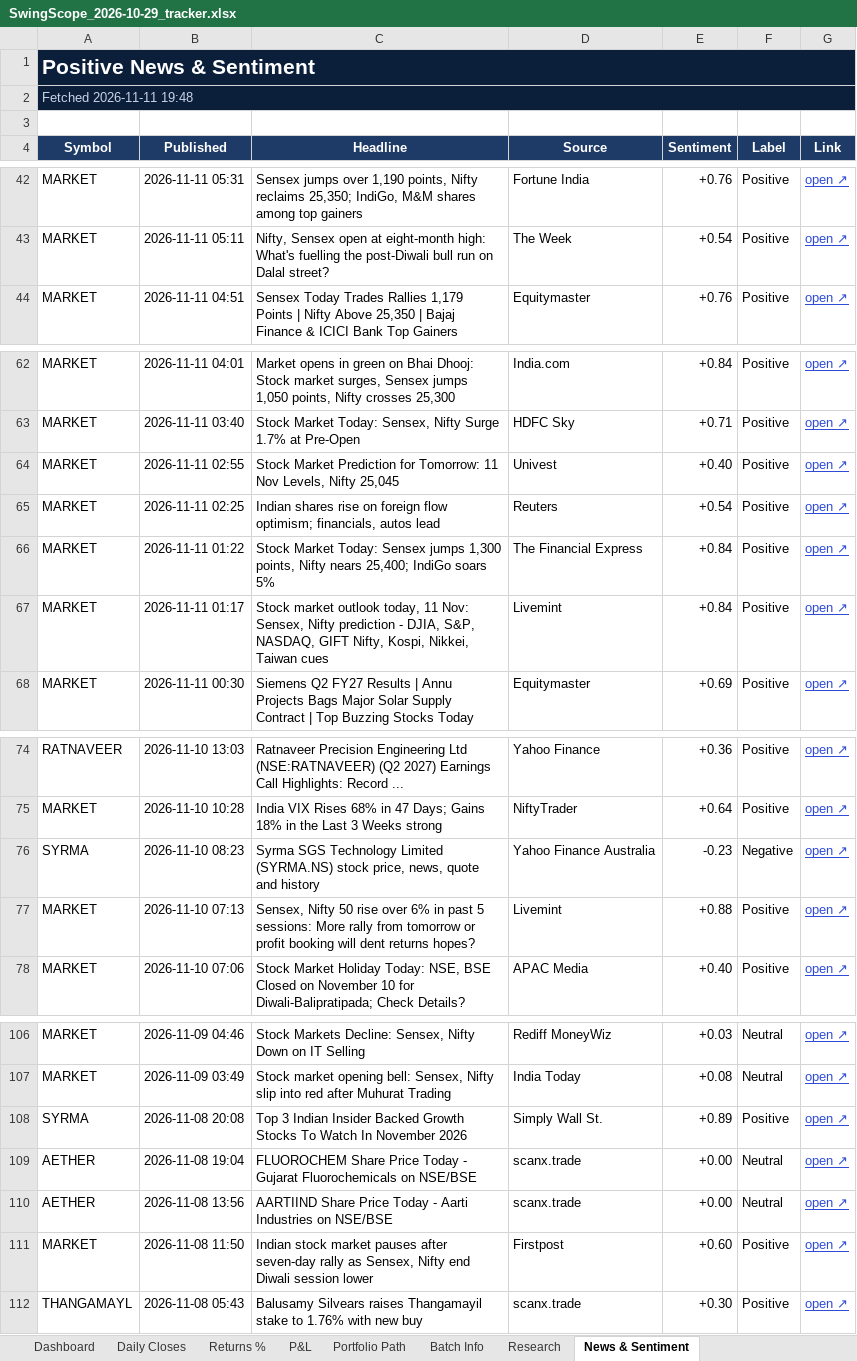
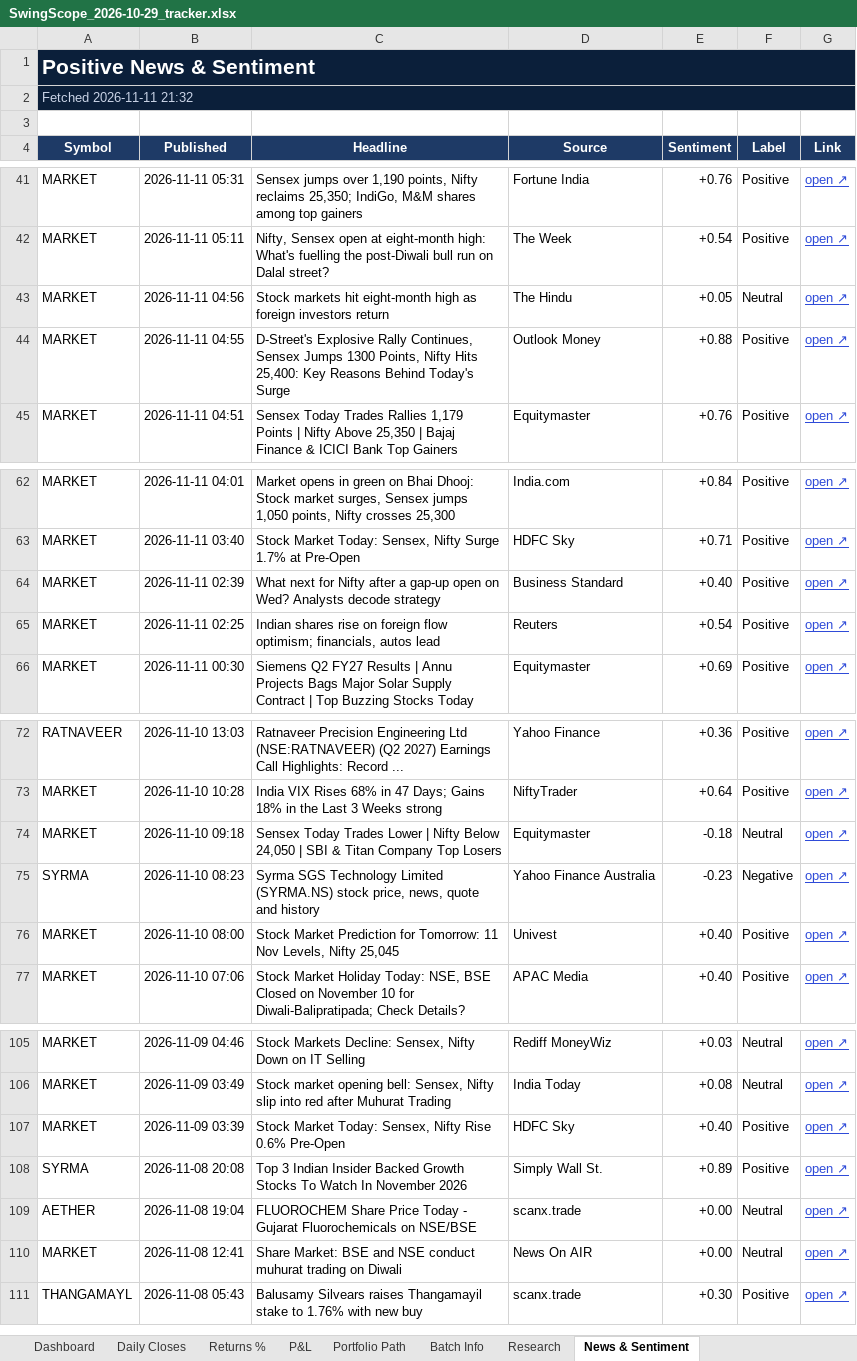
Before and after one commit to compukidsdgp-creator/Swing-Card, an Excel workbook: data/batches/2026-10-29/SwingScope_2026-10-29_tracker.xlsx, sheet News & Sentiment, drawn as a sheet; only a part is shown, gaps mark what is left out; values as stored, in another font and other column widths than the file's, no borders; conditional formats not drawn; removed rows and columns are numbered as before the commit, all else as after; the diff covers the shown part only; the diff names each change by its address in the sheet, - before the commit and + after, or states it on an @@ line.

```diff
--- a/data/batches/2026-10-29/SwingScope_2026-10-29_tracker.xlsx (sheet News & Sentiment)
+++ b/data/batches/2026-10-29/SwingScope_2026-10-29_tracker.xlsx (sheet News & Sentiment)
-A2 (Symbol): Fetched 2026-11-11 19:48
+A2 (Symbol): Fetched 2026-11-11 21:32
+row 43: MARKET | 2026-11-11 04:56 | Stock markets hit eight-month high as foreign investors return | The Hindu | +0.05 | Neutral | open ↗
+row 44: MARKET | 2026-11-11 04:55 | D-Street's Explosive Rally Continues, Sensex Jumps 1300 Points, Nifty Hits 25,400: Key Reasons Behind Today's Surge | Outlook Money | +0.88 | Positive | open ↗
-B64 (Published): 2026-11-11 02:55
+B64 (Published): 2026-11-11 02:39
-C64 (Headline): Stock Market Prediction for Tomorrow: 11 Nov Levels, Nifty 25,045
+C64 (Headline): What next for Nifty after a gap-up open on Wed? Analysts decode strategy
-D64 (Source): Univest
+D64 (Source): Business Standard
-row 66: MARKET | 2026-11-11 01:22 | Stock Market Today: Sensex jumps 1,300 points, Nifty nears 25,400; IndiGo soars 5% | The Financial Express | +0.84 | Positive | open ↗
-row 67: MARKET | 2026-11-11 01:17 | Stock market outlook today, 11 Nov: Sensex, Nifty prediction - DJIA, S&P, NASDAQ, GIFT Nifty, Kospi, Nikkei, Taiwan cues | Livemint | +0.84 | Positive | open ↗
+row 74: MARKET | 2026-11-10 09:18 | Sensex Today Trades Lower | Nifty Below 24,050 | SBI & Titan Company Top Losers | Equitymaster | -0.18 | Neutral | open ↗
-B76 (Published): 2026-11-10 07:13
+B76 (Published): 2026-11-10 08:00
-C76 (Headline): Sensex, Nifty 50 rise over 6% in past 5 sessions: More rally from tomorrow or profit booking will dent returns hopes?
+C76 (Headline): Stock Market Prediction for Tomorrow: 11 Nov Levels, Nifty 25,045
-D76 (Source): Livemint
+D76 (Source): Univest
-E76 (Sentiment): +0.88
+E76 (Sentiment): +0.40
+row 107: MARKET | 2026-11-09 03:39 | Stock Market Today: Sensex, Nifty Rise 0.6% Pre-Open | HDFC Sky | +0.40 | Positive | open ↗
-A110 (Symbol): AETHER
+A110 (Symbol): MARKET
-B110 (Published): 2026-11-08 13:56
+B110 (Published): 2026-11-08 12:41
-C110 (Headline): AARTIIND Share Price Today - Aarti Industries on NSE/BSE
+C110 (Headline): Share Market: BSE and NSE conduct muhurat trading on Diwali
-D110 (Source): scanx.trade
+D110 (Source): News On AIR
-row 111: MARKET | 2026-11-08 11:50 | Indian stock market pauses after seven-day rally as Sensex, Nifty end Diwali session lower | Firstpost | +0.60 | Positive | open ↗
```
Also changed, not shown: 2 removed rows, 2 moved rows and 1 edited cell elsewhere in this sheet, sheet Research, sheet Dashboard, sheet Daily Closes, 3 other files.
